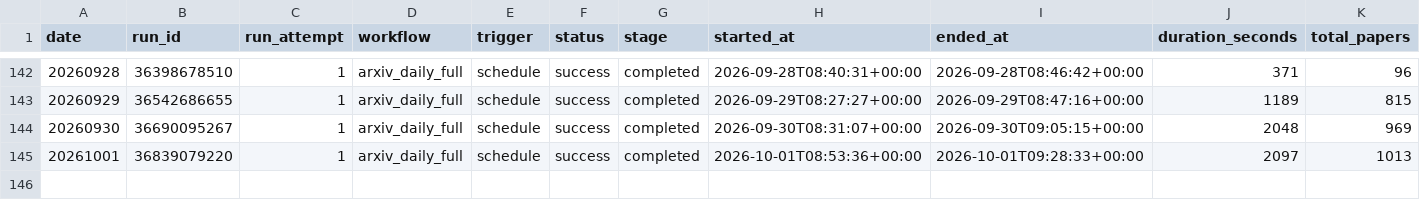
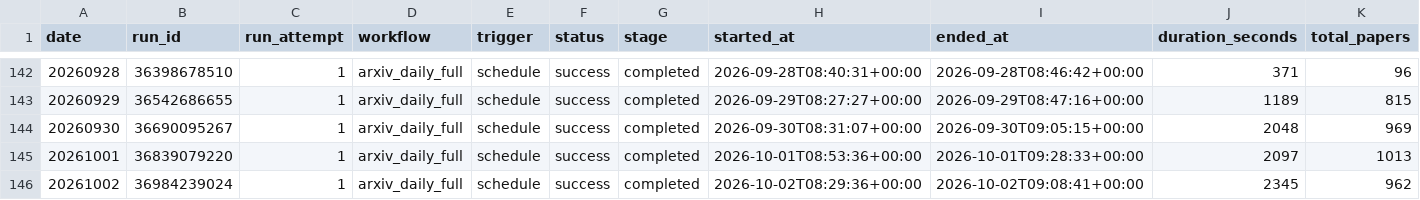
Before and after one commit to CHANGWOO-0725/Algorithm-Practice-in-Industry, a CSV file: paperBotV2/arxiv_daily/status/arxiv_daily_runs.csv, drawn as a sheet; only a part is shown, gaps mark what is left out; rows hold the shown columns only; the diff names each change by its address in the sheet, - before the commit and + after, or states it on an @@ line.

```diff
--- a/paperBotV2/arxiv_daily/status/arxiv_daily_runs.csv
+++ b/paperBotV2/arxiv_daily/status/arxiv_daily_runs.csv
+row 146: 20261002 | 36984239024 | 1 | arxiv_daily_full | schedule | success | completed | 2026-10-02T08:29:36+00:00 | 2026-10-02T09:08:41+00:00 | 2345 | 962
```
Also changed, not shown: 5 other files.
